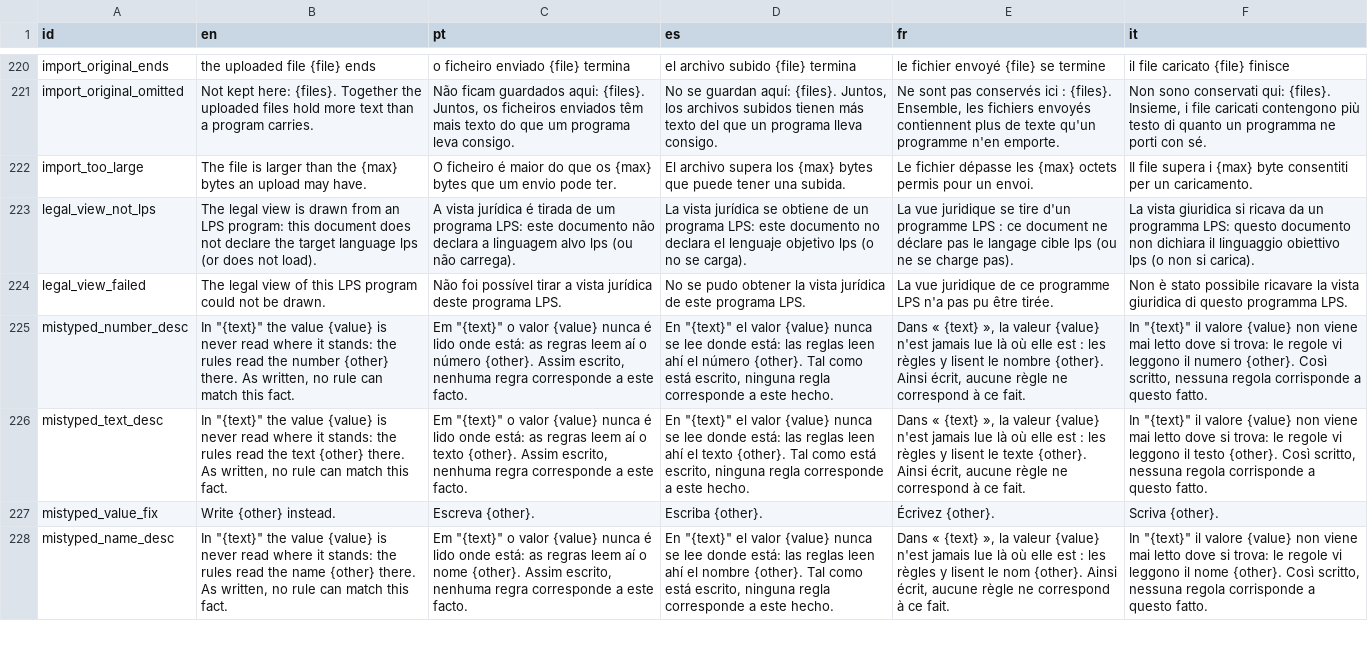
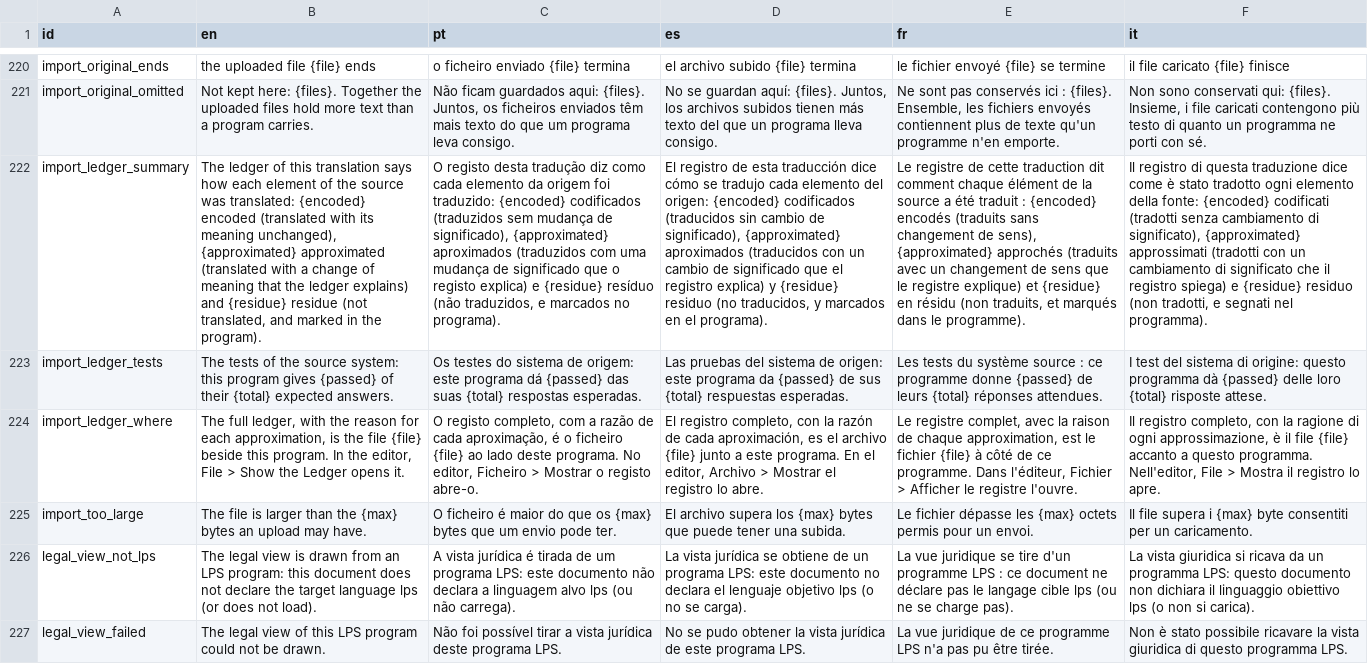
Before and after one commit to LogicalContractsOrg/LogicalEnglish2, a CSV file: i18n/messages.csv, drawn as a sheet; only a part is shown, gaps mark what is left out; the shorter side is filled out with more unchanged rows; the diff names each change by its address in the sheet, - before the commit and + after, or states it on an @@ line.

```diff
--- a/i18n/messages.csv
+++ b/i18n/messages.csv
+row 222: import_ledger_summary | The ledger of this translation says how each element of the source was translated: {encoded} encoded (translated with its meaning unchanged), {approximated} approximated (translated with a change of meaning that the ledger explains) and {residue} residue (not translated, and marked in the program). | O registo desta tradução diz como cada elemento da origem foi traduzido: {encoded} codificados (traduzidos sem mudança de significado), {approximated} aproximados (traduzidos com uma mudança de significado que o registo explica) e {residue} resíduo (não traduzidos, e marcados no programa). | El registro de esta traducción dice cómo se tradujo cada elemento del origen: {encoded} codificados (traducidos sin cambio de significado), {approximated} aproximados (traducidos con un cambio de significado que el registro explica) y {residue} residuo (no traducidos, y marcados en el programa). | Le registre de cette traduction dit comment chaque élément de la source a été traduit : {encoded} encodés (traduits sans changement de sens), {approximated} approchés (traduits avec un changement de sens que le registre explique) et {residue} en résidu (non traduits, et marqués dans le programme). | Il registro di questa traduzione dice come è stato tradotto ogni elemento della fonte: {encoded} codificati (tradotti senza cambiamento di significato), {approximated} approssimati (tradotti con un cambiamento di significato che il registro spiega) e {residue} residuo (non tradotti, e segnati nel programma).
+row 223: import_ledger_tests | The tests of the source system: this program gives {passed} of their {total} expected answers. | Os testes do sistema de origem: este programa dá {passed} das suas {total} respostas esperadas. | Las pruebas del sistema de origen: este programa da {passed} de sus {total} respuestas esperadas. | Les tests du système source : ce programme donne {passed} de leurs {total} réponses attendues. | I test del sistema di origine: questo programma dà {passed} delle loro {total} risposte attese.
+row 224: import_ledger_where | The full ledger, with the reason for each approximation, is the file {file} beside this program. In the editor, File > Show the Ledger opens it. | O registo completo, com a razão de cada aproximação, é o ficheiro {file} ao lado deste programa. No editor, Ficheiro > Mostrar o registo abre-o. | El registro completo, con la razón de cada aproximación, es el archivo {file} junto a este programa. En el editor, Archivo > Mostrar el registro lo abre. | Le registre complet, avec la raison de chaque approximation, est le fichier {file} à côté de ce programme. Dans l'éditeur, Fichier > Afficher le registre l'ouvre. | Il registro completo, con la ragione di ogni approssimazione, è il file {file} accanto a questo programma. Nell'editor, File > Mostra il registro lo apre.
```
Also changed, not shown: i18n/ui.csv, 13 other files.
